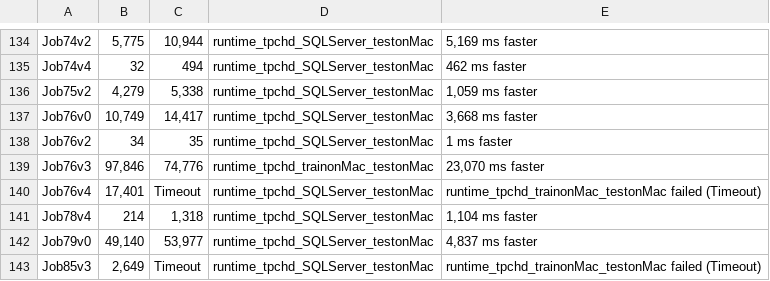
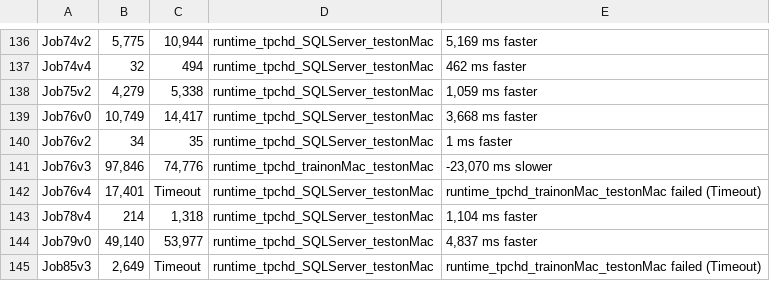
Before and after one commit to grantgtj/LTR, a CSV file: results/5.2.2/cmp_results_trainonMac_testonMac.csv, drawn as a sheet; only a part is shown, gaps mark what is left out; the diff covers the shown part only.

```diff
--- a/results/5.2.2/cmp_results_trainonMac_testonMac.csv
+++ b/results/5.2.2/cmp_results_trainonMac_testonMac.csv
@@ -138,3 +140,3 @@ Job76v0,"10,749","14,417",runtime_tpchd_SQLServer_testonMac,"3,668 ms faster"
 Job76v2,34,35,runtime_tpchd_SQLServer_testonMac,1 ms faster
-Job76v3,"97,846","74,776",runtime_tpchd_trainonMac_testonMac,"23,070 ms faster"
+Job76v3,"97,846","74,776",runtime_tpchd_trainonMac_testonMac,"-23,070 ms slower"
 Job76v4,"17,401",Timeout,runtime_tpchd_SQLServer_testonMac,runtime_tpchd_trainonMac_testonMac failed (Timeout)
```
Also changed, not shown: 2 added rows and 19 edited cells elsewhere in this file.
